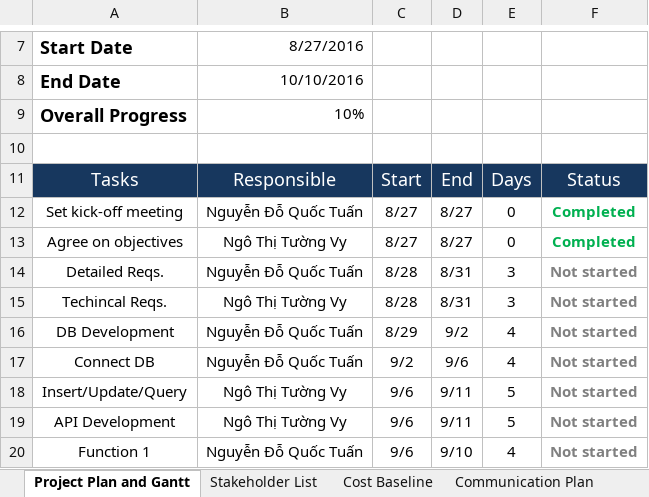
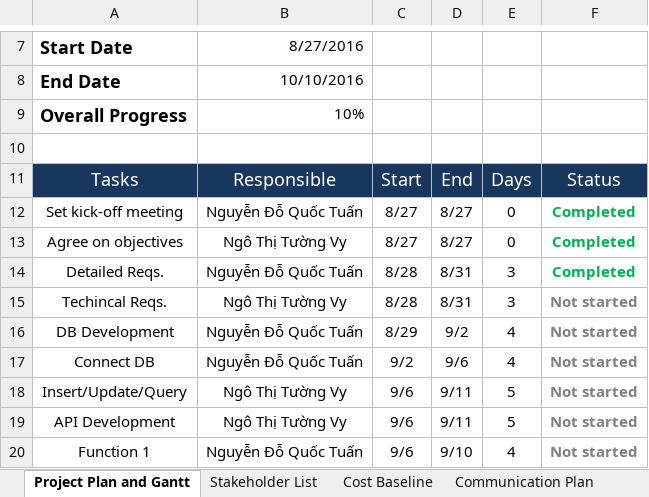
Before and after one commit to ungdungdoan/QuanLyBanQuanAo, an Excel workbook: Plan-Quan-Ly-Ban-Quan-Ao.xlsx, sheet Project Plan and Gantt, drawn as a sheet; only a part is shown, gaps mark what is left out; values as stored, in another font and other column widths than the file's, no borders; charts and pictures not drawn; the diff names each change by its address in the sheet, - before the commit and + after, or states it on an @@ line.

```diff
--- a/Plan-Quan-Ly-Ban-Quan-Ao.xlsx (sheet Project Plan and Gantt)
+++ b/Plan-Quan-Ly-Ban-Quan-Ao.xlsx (sheet Project Plan and Gantt)
-F14: Not started
+F14: Completed
-F14 text colour: #808080
+F14 text colour: #00B050
```
Also changed, not shown: charts or pictures, 2 other files.
